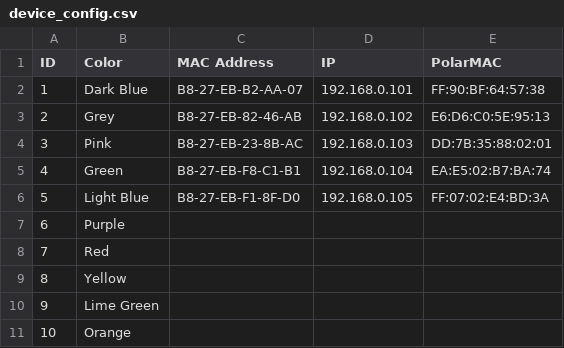
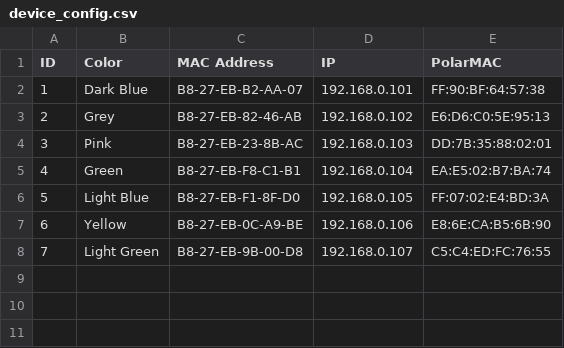
Before and after one commit to meredityman/DeviceShape, a CSV file: device_config.csv, drawn as a sheet; removed rows and columns are numbered as before the commit, all else as after; the diff names each change by its address in the sheet, - before the commit and + after, or states it on an @@ line.

Commit message:
Updates csv

```diff
--- a/device_config.csv
+++ b/device_config.csv
-row 7: 6 | Purple
-row 8: 7 | Red
@@ column A (ID) renumbered in row 7 @@
-C7 (MAC Address): (empty)
+C7 (MAC Address): B8-27-EB-0C-A9-BE
-D7 (IP): (empty)
+D7 (IP): 192.168.0.106
-E7 (PolarMAC): (empty)
+E7 (PolarMAC): E8:6E:CA:B5:6B:90
-row 10: 9 | Lime Green
-row 11: 10 | Orange
+row 8: 7 | Light Green | B8-27-EB-9B-00-D8 | 192.168.0.107 | C5:C4:ED:FC:76:55
```
